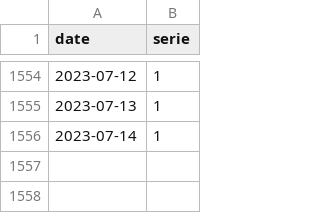
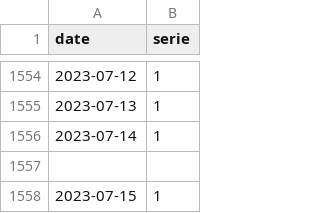
Before and after one commit to trasparente/mdr, a CSV file: _data/practices.csv, drawn as a sheet; only a part is shown, gaps mark what is left out.

Commit message:
Commit data content practices.csv

```diff
--- a/_data/practices.csv
+++ b/_data/practices.csv
@@ -1556 +1556,3 @@ date,serie
 2023-07-14,1
+
+2023-07-15,1
```
